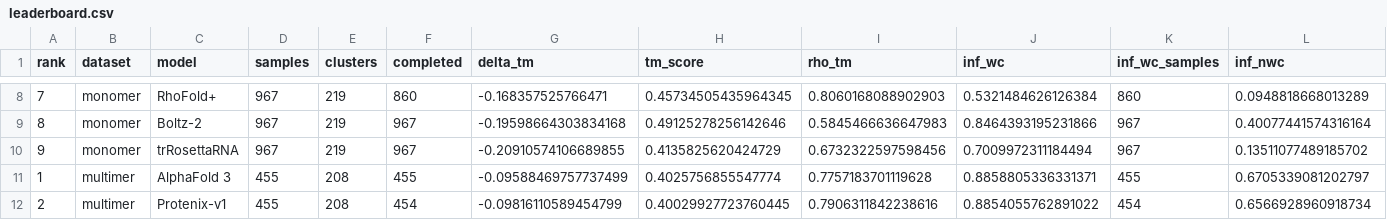
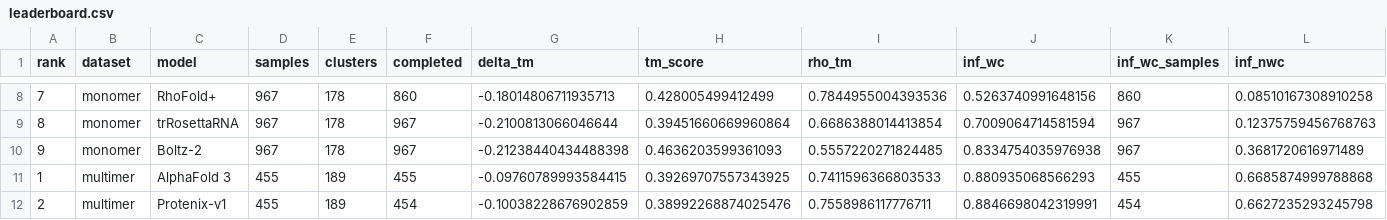
Before and after one commit to MarksLab-DasLab/RNAGym, a CSV file: leaderboard/3d/leaderboard.csv, drawn as a sheet; only a part is shown, gaps mark what is left out; the diff covers the shown part only; the diff names each change by its address in the sheet, - before the commit and + after, or states it on an @@ line.

```diff
--- a/leaderboard/3d/leaderboard.csv
+++ b/leaderboard/3d/leaderboard.csv
-E8:E10 (clusters): 219
+E8:E10 (clusters): 178
-G8 (delta_tm): -0.168357525766471
+G8 (delta_tm): -0.18014806711935713
-H8 (tm_score): 0.45734505435964345
+H8 (tm_score): 0.428005499412499
-I8 (rho_tm): 0.8060168088902903
+I8 (rho_tm): 0.7844955004393536
-J8 (inf_wc): 0.5321484626126384
+J8 (inf_wc): 0.5263740991648156
-L8 (inf_nwc): 0.0948818668013289
+L8 (inf_nwc): 0.08510167308910258
-C9 (model): Boltz-2
+C9 (model): trRosettaRNA
-G9 (delta_tm): -0.19598664303834168
+G9 (delta_tm): -0.2100813066046644
-H9 (tm_score): 0.49125278256142646
+H9 (tm_score): 0.39451660669960864
-I9 (rho_tm): 0.5845466636647983
+I9 (rho_tm): 0.6686388014413854
-J9 (inf_wc): 0.8464393195231866
+J9 (inf_wc): 0.7009064714581594
-L9 (inf_nwc): 0.40077441574316164
+L9 (inf_nwc): 0.12375759456768763
-C10 (model): trRosettaRNA
+C10 (model): Boltz-2
-G10 (delta_tm): -0.20910574106689855
+G10 (delta_tm): -0.21238440434488398
-H10 (tm_score): 0.4135825620424729
+H10 (tm_score): 0.4636203599361093
-I10 (rho_tm): 0.6732322597598456
+I10 (rho_tm): 0.5557220271824485
-J10 (inf_wc): 0.7009972311184494
+J10 (inf_wc): 0.8334754035976938
-L10 (inf_nwc): 0.13511077489185702
+L10 (inf_nwc): 0.3681720616971489
-E11:E12 (clusters): 208
+E11:E12 (clusters): 189
-G11 (delta_tm): -0.09588469757737499
+G11 (delta_tm): -0.09760789993584415
-H11 (tm_score): 0.4025756855547774
+H11 (tm_score): 0.39269707557343925
-I11 (rho_tm): 0.7757183701119628
+I11 (rho_tm): 0.7411596366803533
-J11 (inf_wc): 0.8858805336331371
+J11 (inf_wc): 0.880935068566293
-L11 (inf_nwc): 0.6705339081202797
+L11 (inf_nwc): 0.6685874999788868
-G12 (delta_tm): -0.09816110589454799
+G12 (delta_tm): -0.10038228676902859
-H12 (tm_score): 0.40029927723760445
+H12 (tm_score): 0.38992268874025476
-I12 (rho_tm): 0.7906311842238616
+I12 (rho_tm): 0.7558986117776711
-J12 (inf_wc): 0.8854055762891022
+J12 (inf_wc): 0.8846698042319991
-L12 (inf_nwc): 0.6566928960918734
+L12 (inf_nwc): 0.6627235293245798
```
Also changed, not shown: 60 edited cells elsewhere in this file, leaderboard/2d/leaderboard.csv, 10 other files.
